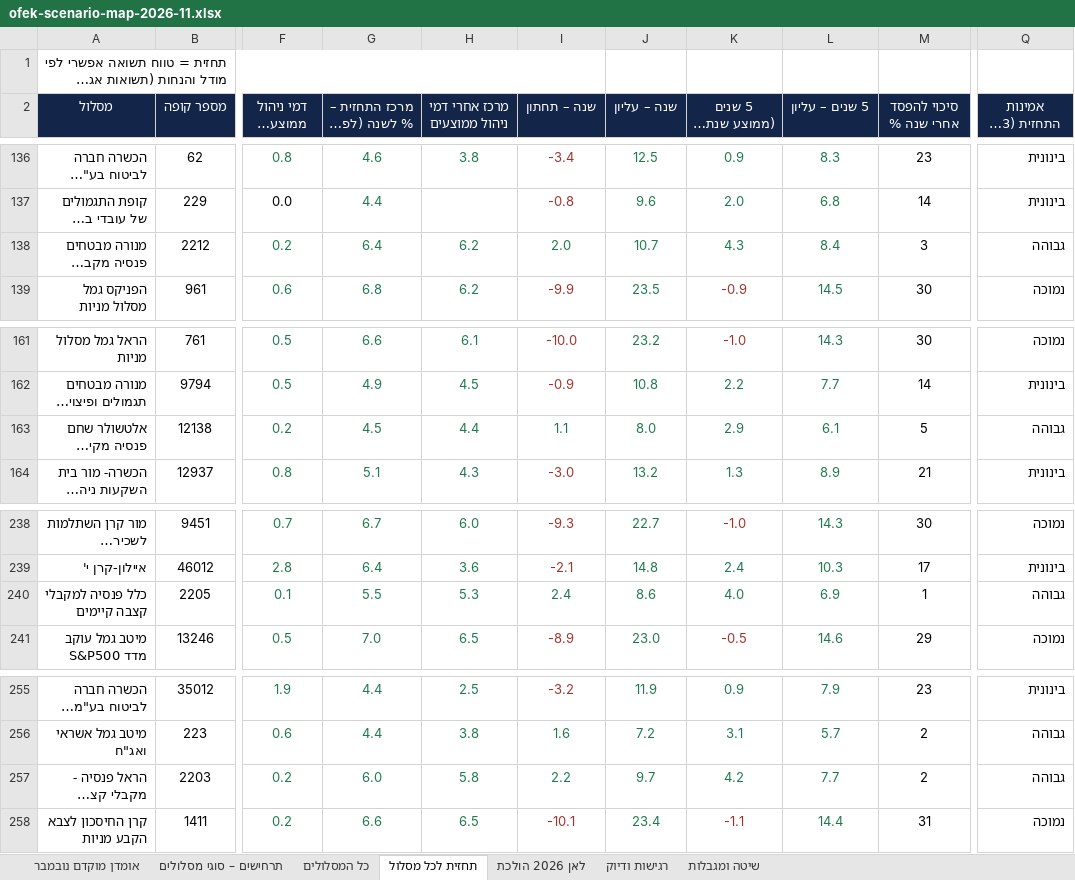
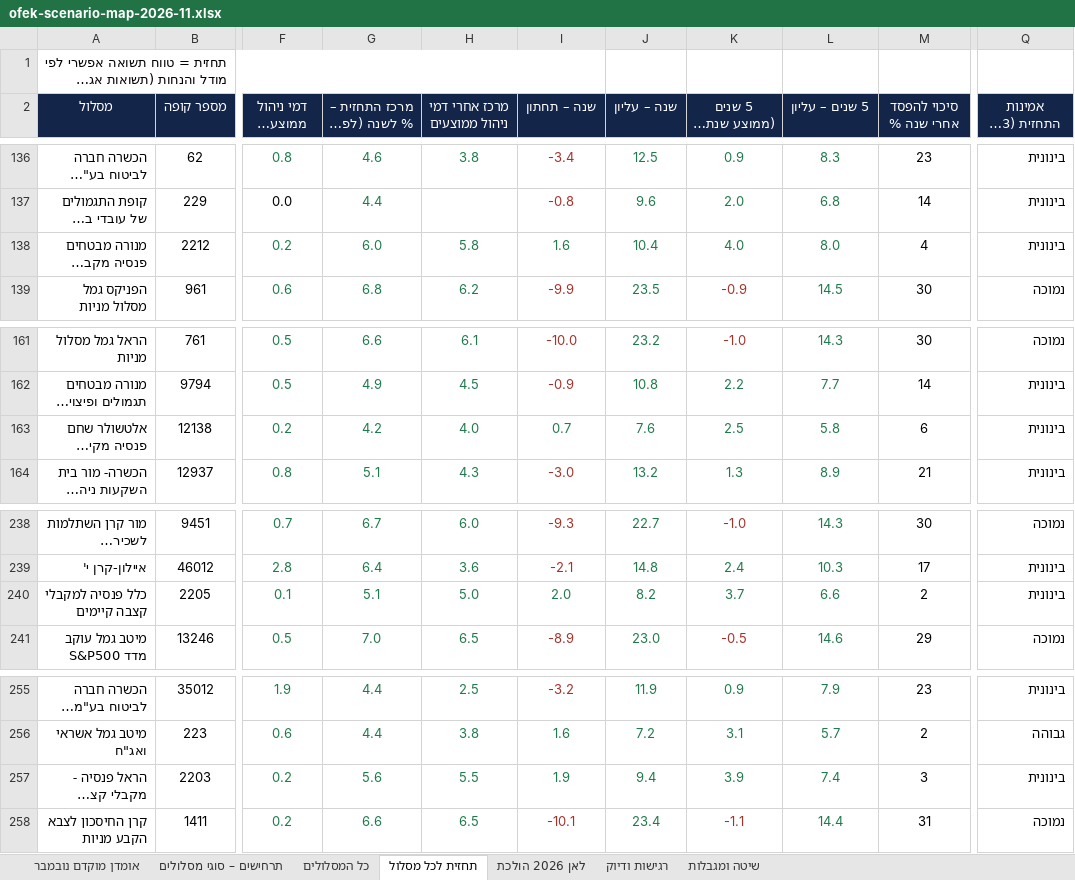
Before and after one commit to karin-crypto/karin-webhook, an Excel workbook: reports/ofek-scenario-map-2026-11.xlsx, sheet תחזית לכל מסלול, drawn as a sheet; only a part is shown, gaps mark what is left out; long unchanged cells end in …; values as stored, in another font and other column widths than the file's, no borders; the diff covers the shown part only; the diff names each change by its address in the sheet, - before the commit and + after, or states it on an @@ line.

```diff
--- a/reports/ofek-scenario-map-2026-11.xlsx (sheet תחזית לכל מסלול)
+++ b/reports/ofek-scenario-map-2026-11.xlsx (sheet תחזית לכל מסלול)
-G138: 6.4
+G138: 6.0
-H138 (מרכז אחרי דמי ניהול ממוצעים): 6.2
+H138 (מרכז אחרי דמי ניהול ממוצעים): 5.8
-I138 (שנה – תחתון): 2.0
+I138 (שנה – תחתון): 1.6
-J138 (שנה – עליון): 10.7
+J138 (שנה – עליון): 10.4
-K138 (5 שנים (ממוצע שנתי) – תחתון): 4.3
+K138 (5 שנים (ממוצע שנתי) – תחתון): 4.0
-L138 (5 שנים – עליון): 8.4
+L138 (5 שנים – עליון): 8.0
-M138 (סיכוי להפסד אחרי שנה %): 3
+M138 (סיכוי להפסד אחרי שנה %): 4
-Q138 (אמינות התחזית (3–5 שנים)): גבוהה
+Q138 (אמינות התחזית (3–5 שנים)): בינונית
-G163: 4.5
+G163: 4.2
-H163 (מרכז אחרי דמי ניהול ממוצעים): 4.4
+H163 (מרכז אחרי דמי ניהול ממוצעים): 4.0
-I163 (שנה – תחתון): 1.1
+I163 (שנה – תחתון): 0.7
-J163 (שנה – עליון): 8.0
+J163 (שנה – עליון): 7.6
-K163 (5 שנים (ממוצע שנתי) – תחתון): 2.9
+K163 (5 שנים (ממוצע שנתי) – תחתון): 2.5
-L163 (5 שנים – עליון): 6.1
+L163 (5 שנים – עליון): 5.8
-M163 (סיכוי להפסד אחרי שנה %): 5
+M163 (סיכוי להפסד אחרי שנה %): 6
-Q163 (אמינות התחזית (3–5 שנים)): גבוהה
+Q163 (אמינות התחזית (3–5 שנים)): בינונית
-G240: 5.5
+G240: 5.1
-H240 (מרכז אחרי דמי ניהול ממוצעים): 5.3
+H240 (מרכז אחרי דמי ניהול ממוצעים): 5.0
-I240 (שנה – תחתון): 2.4
+I240 (שנה – תחתון): 2.0
-J240 (שנה – עליון): 8.6
+J240 (שנה – עליון): 8.2
-K240 (5 שנים (ממוצע שנתי) – תחתון): 4.0
+K240 (5 שנים (ממוצע שנתי) – תחתון): 3.7
-L240 (5 שנים – עליון): 6.9
+L240 (5 שנים – עליון): 6.6
-M240 (סיכוי להפסד אחרי שנה %): 1
+M240 (סיכוי להפסד אחרי שנה %): 2
-Q240 (אמינות התחזית (3–5 שנים)): גבוהה
+Q240 (אמינות התחזית (3–5 שנים)): בינונית
-G257: 6.0
+G257: 5.6
-H257 (מרכז אחרי דמי ניהול ממוצעים): 5.8
+H257 (מרכז אחרי דמי ניהול ממוצעים): 5.5
-I257 (שנה – תחתון): 2.2
+I257 (שנה – תחתון): 1.9
-J257 (שנה – עליון): 9.7
+J257 (שנה – עליון): 9.4
-K257 (5 שנים (ממוצע שנתי) – תחתון): 4.2
+K257 (5 שנים (ממוצע שנתי) – תחתון): 3.9
-L257 (5 שנים – עליון): 7.7
+L257 (5 שנים – עליון): 7.4
-M257 (סיכוי להפסד אחרי שנה %): 2
+M257 (סיכוי להפסד אחרי שנה %): 3
-Q257 (אמינות התחזית (3–5 שנים)): גבוהה
+Q257 (אמינות התחזית (3–5 שנים)): בינונית
```
Also changed, not shown: 170 edited cells elsewhere in this sheet, sheet לאן 2026 הולכת, 6 other files.
